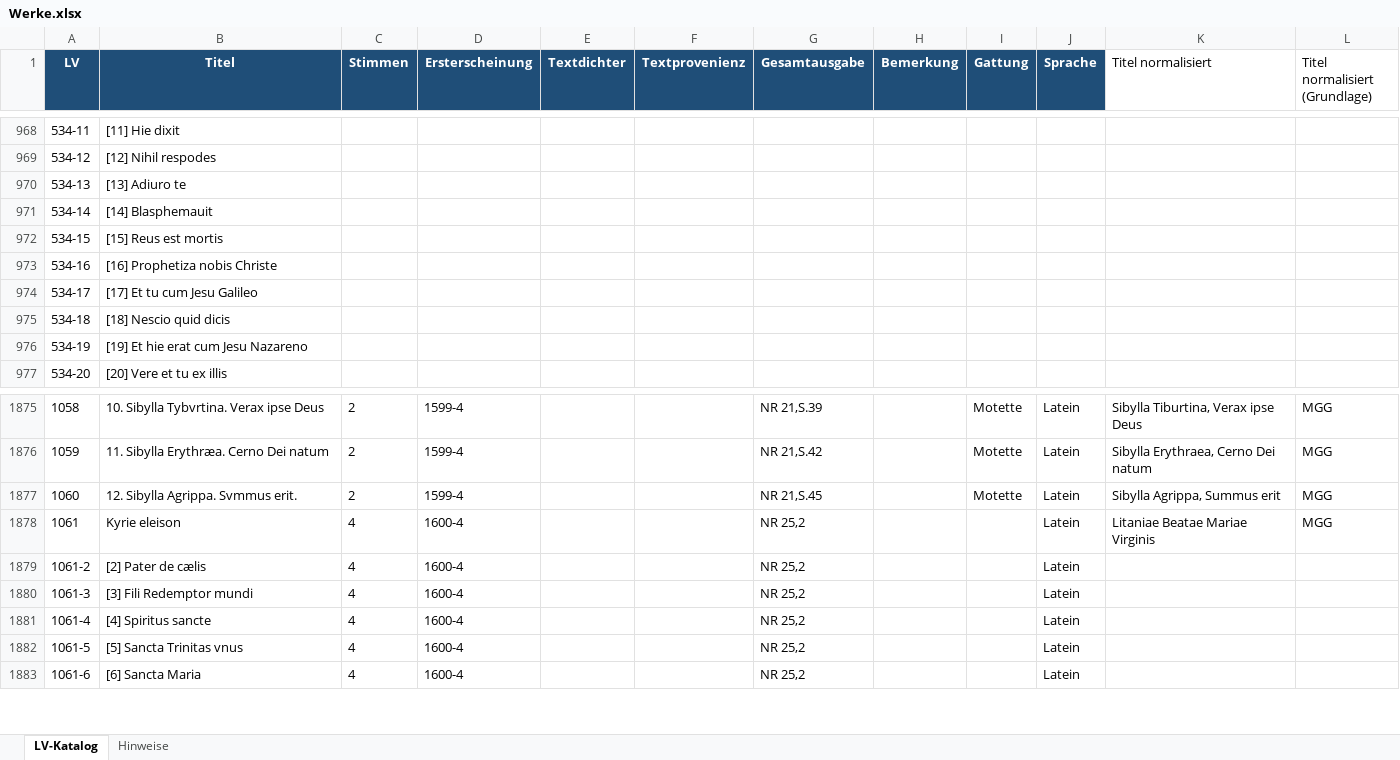
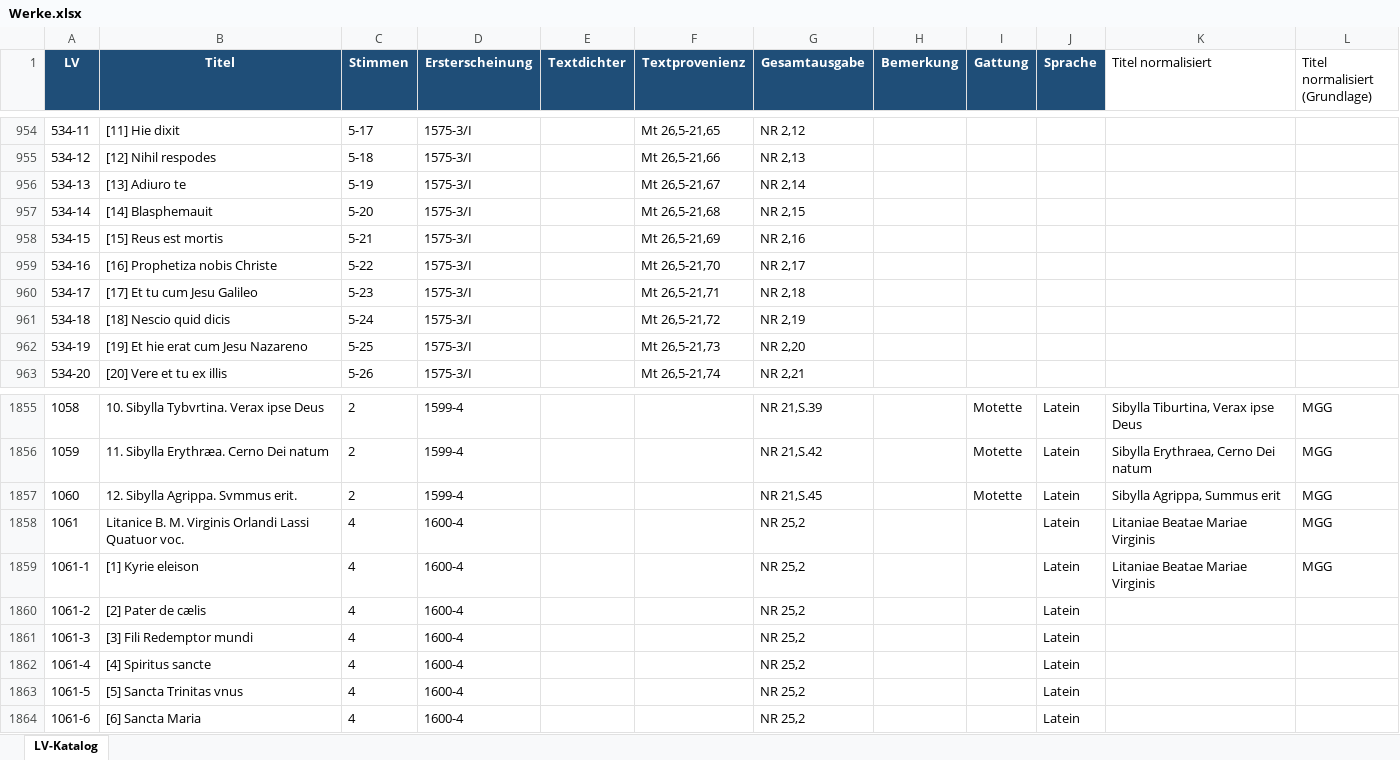
Before and after one commit to nikilachniki/lassoDBData, an Excel workbook: raw/Werke.xlsx, sheet LV-Katalog, drawn as a sheet; only a part is shown, gaps mark what is left out; values as stored, in another font and other column widths than the file's, no borders; addresses are those after the commit; the diff covers the shown part only; the diff names each change by its address in the sheet, - before the commit and + after, or states it on an @@ line.

```diff
--- a/raw/Werke.xlsx (sheet LV-Katalog)
+++ b/raw/Werke.xlsx (sheet LV-Katalog)
-sheet tab: Hinweise
-C954 (Stimmen): (empty)
+C954 (Stimmen): 5-17
-D954:D963 (Ersterscheinung): (empty)
+D954:D963 (Ersterscheinung): 1575-3/I
-F954 (Textprovenienz): (empty)
+F954 (Textprovenienz): Mt 26,5-21,65
-G954 (Gesamtausgabe): (empty)
+G954 (Gesamtausgabe): NR 2,12
-C955 (Stimmen): (empty)
+C955 (Stimmen): 5-18
-F955 (Textprovenienz): (empty)
+F955 (Textprovenienz): Mt 26,5-21,66
-G955 (Gesamtausgabe): (empty)
+G955 (Gesamtausgabe): NR 2,13
-C956 (Stimmen): (empty)
+C956 (Stimmen): 5-19
-F956 (Textprovenienz): (empty)
+F956 (Textprovenienz): Mt 26,5-21,67
-G956 (Gesamtausgabe): (empty)
+G956 (Gesamtausgabe): NR 2,14
-C957 (Stimmen): (empty)
+C957 (Stimmen): 5-20
-F957 (Textprovenienz): (empty)
+F957 (Textprovenienz): Mt 26,5-21,68
-G957 (Gesamtausgabe): (empty)
+G957 (Gesamtausgabe): NR 2,15
-C958 (Stimmen): (empty)
+C958 (Stimmen): 5-21
-F958 (Textprovenienz): (empty)
+F958 (Textprovenienz): Mt 26,5-21,69
-G958 (Gesamtausgabe): (empty)
+G958 (Gesamtausgabe): NR 2,16
-C959 (Stimmen): (empty)
+C959 (Stimmen): 5-22
-F959 (Textprovenienz): (empty)
+F959 (Textprovenienz): Mt 26,5-21,70
-G959 (Gesamtausgabe): (empty)
+G959 (Gesamtausgabe): NR 2,17
-C960 (Stimmen): (empty)
+C960 (Stimmen): 5-23
-F960 (Textprovenienz): (empty)
+F960 (Textprovenienz): Mt 26,5-21,71
-G960 (Gesamtausgabe): (empty)
+G960 (Gesamtausgabe): NR 2,18
-C961 (Stimmen): (empty)
+C961 (Stimmen): 5-24
-F961 (Textprovenienz): (empty)
+F961 (Textprovenienz): Mt 26,5-21,72
-G961 (Gesamtausgabe): (empty)
+G961 (Gesamtausgabe): NR 2,19
-C962 (Stimmen): (empty)
+C962 (Stimmen): 5-25
-F962 (Textprovenienz): (empty)
+F962 (Textprovenienz): Mt 26,5-21,73
-G962 (Gesamtausgabe): (empty)
+G962 (Gesamtausgabe): NR 2,20
-C963 (Stimmen): (empty)
+C963 (Stimmen): 5-26
-F963 (Textprovenienz): (empty)
+F963 (Textprovenienz): Mt 26,5-21,74
-G963 (Gesamtausgabe): (empty)
+G963 (Gesamtausgabe): NR 2,21
-B1858 (Titel): Kyrie eleison
+B1858 (Titel): Litanice B. M. Virginis Orlandi Lassi Quatuor voc.
+row 1859: 1061-1 | [1] Kyrie eleison | 4 | 1600-4 |  |  | NR 25,2 |  |  | Latein | Litaniae Beatae Mariae Virginis | MGG
```
Also changed, not shown: 4 added rows, 25 removed rows and 193 edited cells elsewhere in this sheet, 7 other files.
